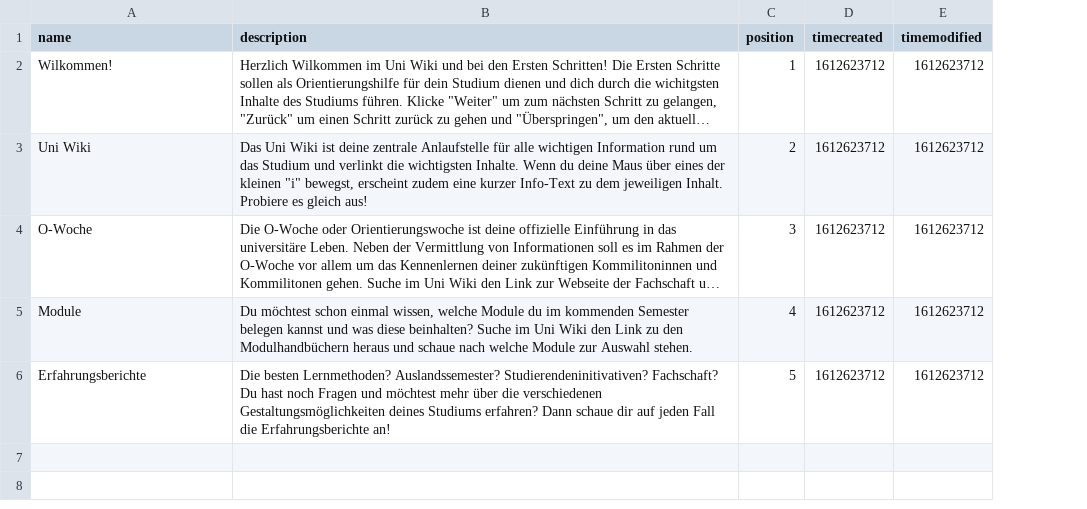
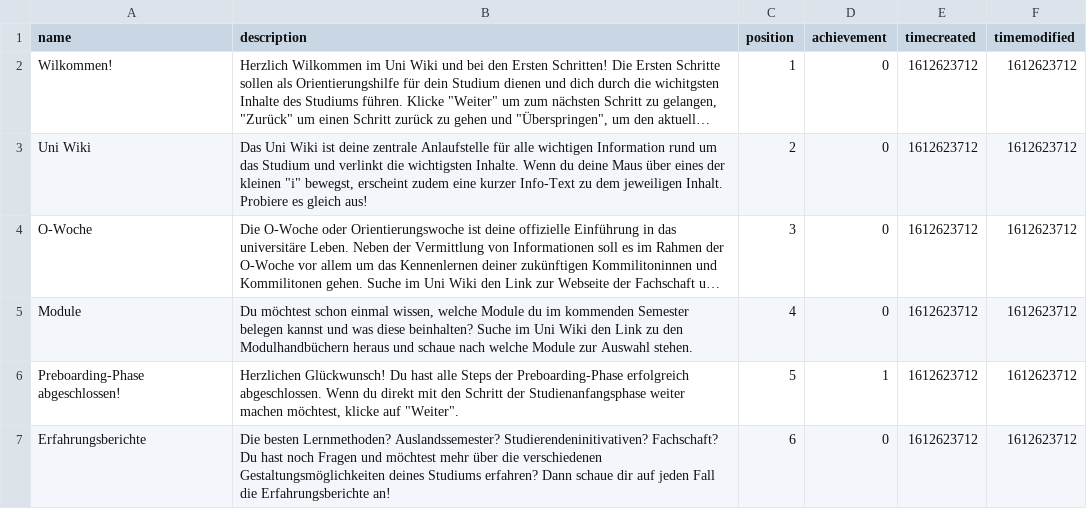
Before and after one commit to learnweb/moodle-block_onboarding, a CSV file: content_data/steps_data.csv, drawn as a sheet; long unchanged cells end in …; addresses are those after the commit; the diff names each change by its address in the sheet, - before the commit and + after, or states it on an @@ line.

Commit message:
added basic achievements

```diff
--- a/content_data/steps_data.csv
+++ b/content_data/steps_data.csv
+column D (achievement), rows 2-5: all 0; row 7: 0
+row 6: Preboarding-Phase abgeschlossen! | Herzlichen Glückwunsch! Du hast alle Steps der Preboarding-Phase erfolgreich abgeschlossen. Wenn du direkt mit den Schritt der Studienanfangsphase weiter machen möchtest, klicke auf "Weiter". | 5 | 1 | 1612623712 | 1612623712
-C7 (position): 5
+C7 (position): 6
```
Also changed, not shown: 7 other files.
